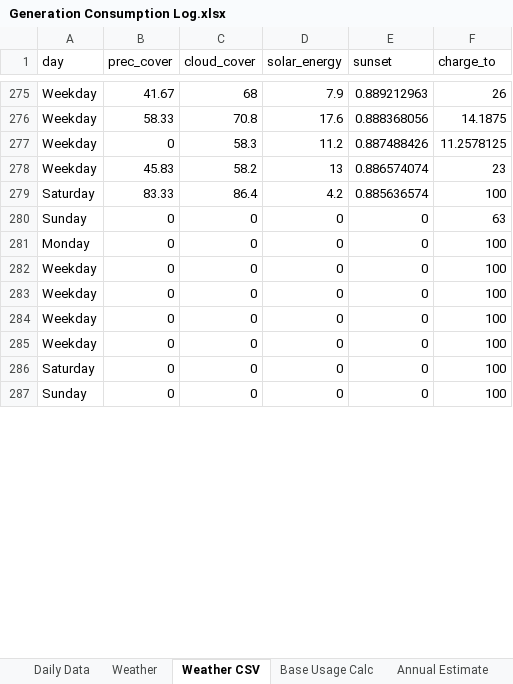
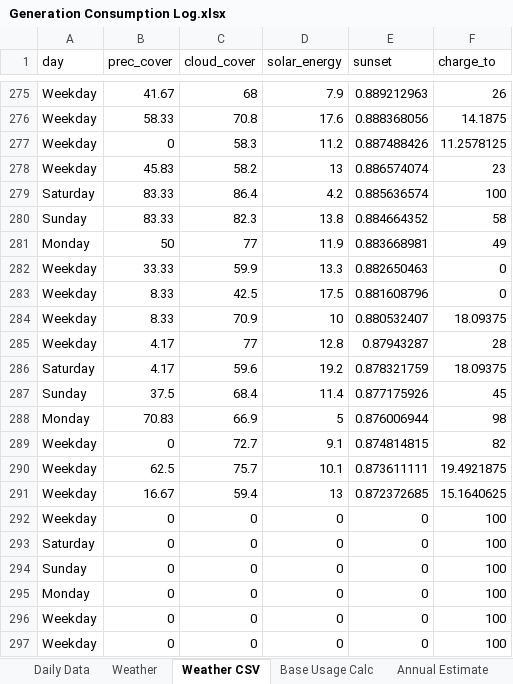
Before and after one commit to TheUkrainian1991/Solar-Charging, an Excel workbook: Generation Consumption Log.xlsx, sheet Weather CSV, drawn as a sheet; only a part is shown, gaps mark what is left out; the shorter side is filled out with more unchanged rows; values as stored, in another font and other column widths than the file's, no borders; addresses are those after the commit; the diff covers the shown part only; the diff names each change by its address in the sheet, - before the commit and + after, or states it on an @@ line.

```diff
--- a/Generation Consumption Log.xlsx (sheet Weather CSV)
+++ b/Generation Consumption Log.xlsx (sheet Weather CSV)
+row 280: Sunday | 83.33 | 82.3 | 13.8 | 0.884664352 | 58
+row 281: Monday | 50 | 77 | 11.9 | 0.883668981 | 49
+row 282: Weekday | 33.33 | 59.9 | 13.3 | 0.882650463 | 0
+row 283: Weekday | 8.33 | 42.5 | 17.5 | 0.881608796 | 0
+row 284: Weekday | 8.33 | 70.9 | 10 | 0.880532407 | 18.09375
+row 285: Weekday | 4.17 | 77 | 12.8 | 0.87943287 | 28
+row 286: Saturday | 4.17 | 59.6 | 19.2 | 0.878321759 | 18.09375
+row 287: Sunday | 37.5 | 68.4 | 11.4 | 0.877175926 | 45
+row 288: Monday | 70.83 | 66.9 | 5 | 0.876006944 | 98
+row 289: Weekday | 0 | 72.7 | 9.1 | 0.874814815 | 82
+row 290: Weekday | 62.5 | 75.7 | 10.1 | 0.873611111 | 19.4921875
+row 291: Weekday | 16.67 | 59.4 | 13 | 0.872372685 | 15.1640625
+row 292: Weekday | 0 | 0 | 0 | 0 | 100
+row 293: Saturday | 0 | 0 | 0 | 0 | 100
-F294 (charge_to): 63
+F294 (charge_to): 100
```
Also changed, not shown: 14 removed rows and 32 edited cells elsewhere in this sheet, sheet Weather, sheet Daily Data, sheet Graphs, formulas that keep their value, 1 other file.
